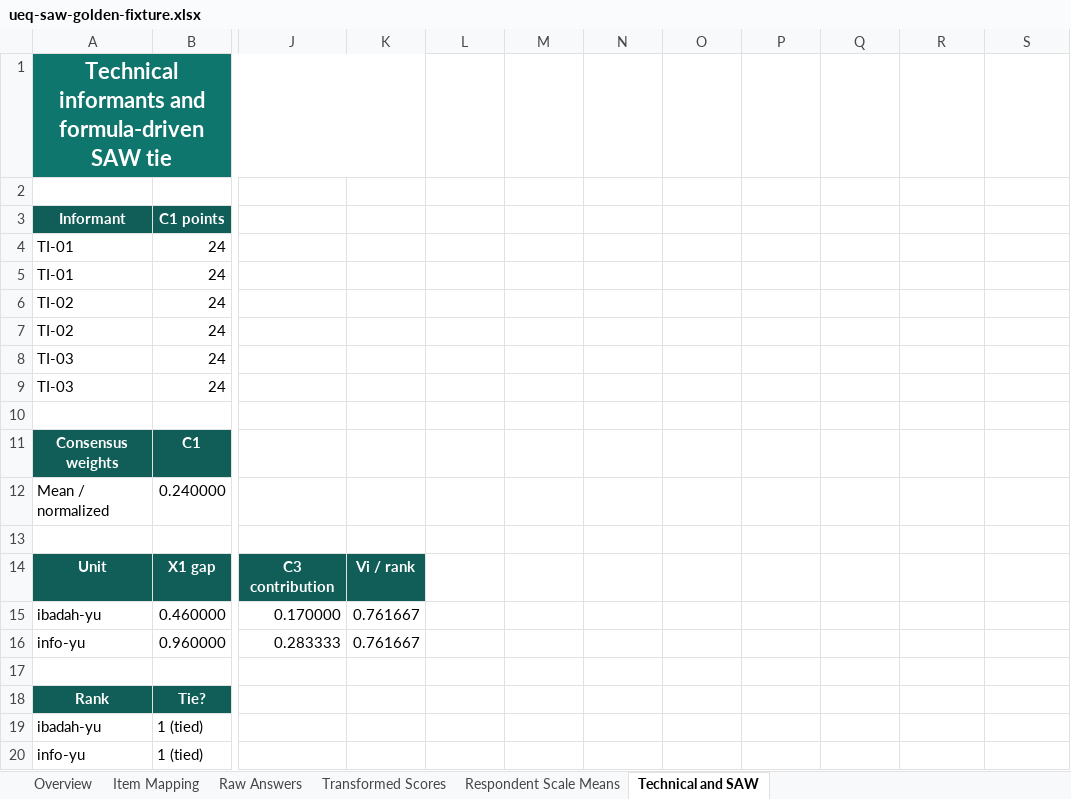
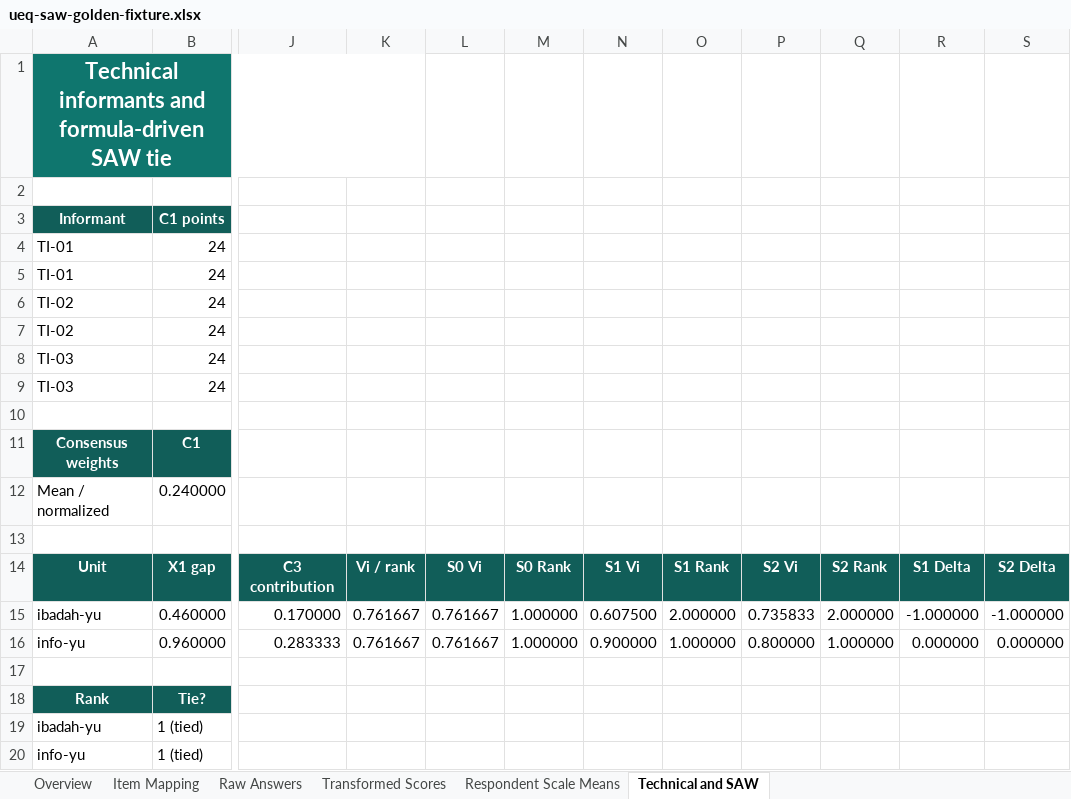
Before and after one commit to bakhrul96/Survei-UEQ-SAW, an Excel workbook: docs/research/ueq-saw-golden-fixture.xlsx, sheet Technical and SAW, drawn as a sheet; only a part is shown, gaps mark what is left out; values as stored, in another font and other column widths than the file's, no borders; the diff names each change by its address in the sheet, - before the commit and + after, or states it on an @@ line.

```diff
--- a/docs/research/ueq-saw-golden-fixture.xlsx (sheet Technical and SAW)
+++ b/docs/research/ueq-saw-golden-fixture.xlsx (sheet Technical and SAW)
-L14: (empty)
+L14: S0 Vi
-L14:S14 fill: none
+L14:S14 fill: #115E59
-M14: (empty)
+M14: S0 Rank
-N14: (empty)
+N14: S1 Vi
-O14: (empty)
+O14: S1 Rank
-P14: (empty)
+P14: S2 Vi
-Q14: (empty)
+Q14: S2 Rank
-R14: (empty)
+R14: S1 Delta
-S14: (empty)
+S14: S2 Delta
-L15:L16: (empty)
+L15:L16: 0.761667
-M15:M16: (empty)
+M15:M16: 1.000000
-N15: (empty)
+N15: 0.607500
-O15: (empty)
+O15: 2.000000
-P15: (empty)
+P15: 0.735833
-Q15: (empty)
+Q15: 2.000000
-R15: (empty)
+R15: -1.000000
-S15: (empty)
+S15: -1.000000
-N16: (empty)
+N16: 0.900000
-O16: (empty)
+O16: 1.000000
-P16: (empty)
+P16: 0.800000
-Q16: (empty)
+Q16: 1.000000
-R16: (empty)
+R16: 0.000000
-S16: (empty)
+S16: 0.000000
```
Also changed, not shown: formulas that keep their value, 20 other files.
